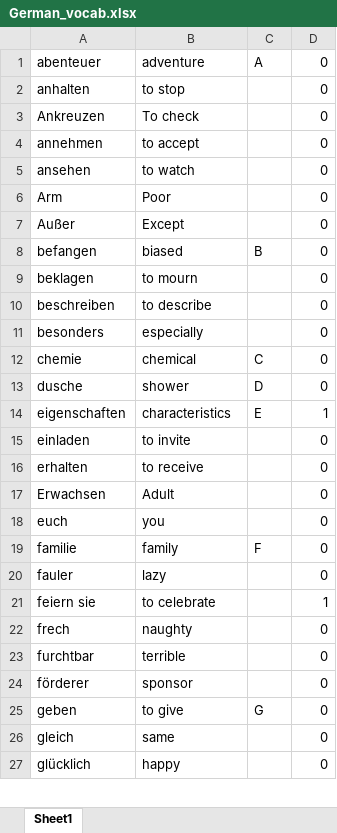
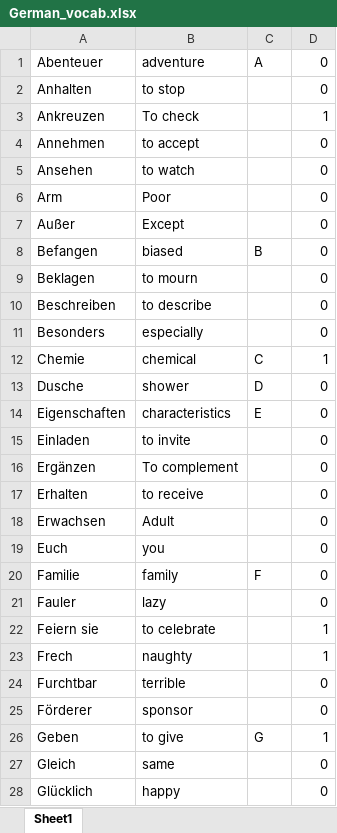
Before and after one commit to Sagar-Mohan-Jadhav/Matlab_exercises_and_project, an Excel workbook: Mini_project_German_Learning_Tool/German_vocab.xlsx, sheet Sheet1, drawn as a sheet; only a part is shown; values as stored, in another font and other column widths than the file's, no borders; removed rows and columns are numbered as before the commit, all else as after; the diff covers the shown part only; the diff names each change by its address in the sheet, - before the commit and + after, or states it on an @@ line.

```diff
--- a/Mini_project_German_Learning_Tool/German_vocab.xlsx (sheet Sheet1)
+++ b/Mini_project_German_Learning_Tool/German_vocab.xlsx (sheet Sheet1)
-A1: abenteuer
+A1: Abenteuer
-A2: anhalten
+A2: Anhalten
-D3: 0
+D3: 1
-A4: annehmen
+A4: Annehmen
-A5: ansehen
+A5: Ansehen
-A8: befangen
+A8: Befangen
-A9: beklagen
+A9: Beklagen
-A10: beschreiben
+A10: Beschreiben
-A11: besonders
+A11: Besonders
-A12: chemie
+A12: Chemie
-D12: 0
+D12: 1
-A13: dusche
+A13: Dusche
-A14: eigenschaften
+A14: Eigenschaften
-D14: 1
+D14: 0
-A15: einladen
+A15: Einladen
+row 16: Ergänzen | To complement |  | 0
-A17: erhalten
+A17: Erhalten
-A19: euch
+A19: Euch
-A20: familie
+A20: Familie
-A21: fauler
+A21: Fauler
-A22: feiern sie
+A22: Feiern sie
-row 22: frech | naughty |  | 0
+row 23: Frech | naughty |  | 1
-A24: furchtbar
+A24: Furchtbar
-A25: förderer
+A25: Förderer
-A26: geben
+A26: Geben
-D26: 0
+D26: 1
-A27: gleich
+A27: Gleich
-A28: glücklich
+A28: Glücklich
```
Also changed, not shown: 6 added rows, 2 removed rows, 37 edited cells and cell formats elsewhere in this sheet, Mini_project_German_Learning_Tool/German_vocab_new.xlsx, 2 other files.
